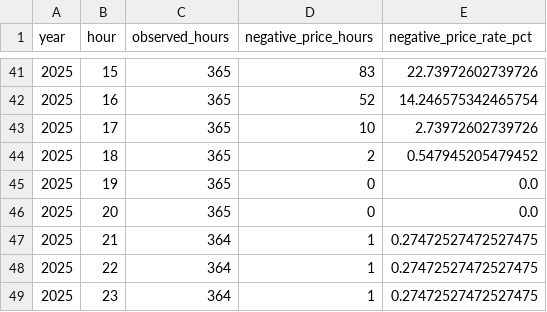
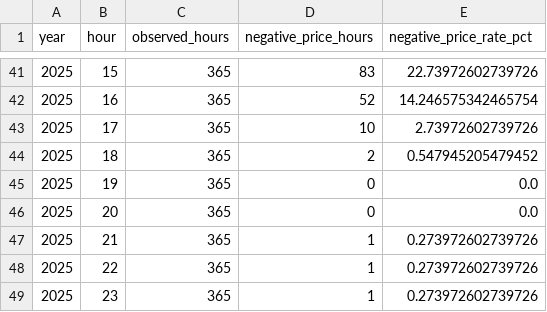
Before and after one commit to aliakbarda/GridSignal, a CSV file: docs/hourly_negative_price_frequency_2024_2025.csv, drawn as a sheet; only a part is shown, gaps mark what is left out.

```diff
--- a/docs/hourly_negative_price_frequency_2024_2025.csv
+++ b/docs/hourly_negative_price_frequency_2024_2025.csv
@@ -46,4 +46,4 @@ year,hour,observed_hours,negative_price_hours,negative_price_rate_pct
 2025,20,365,0,0.0
-2025,21,364,1,0.27472527472527475
-2025,22,364,1,0.27472527472527475
-2025,23,364,1,0.27472527472527475
+2025,21,365,1,0.273972602739726
+2025,22,365,1,0.273972602739726
+2025,23,365,1,0.273972602739726
```
Also changed, not shown: docs/hourly_renewables_by_price_category_2024_2025.csv, docs/hourly_solar_by_price_category_2024_2025.csv, 18 other files.
